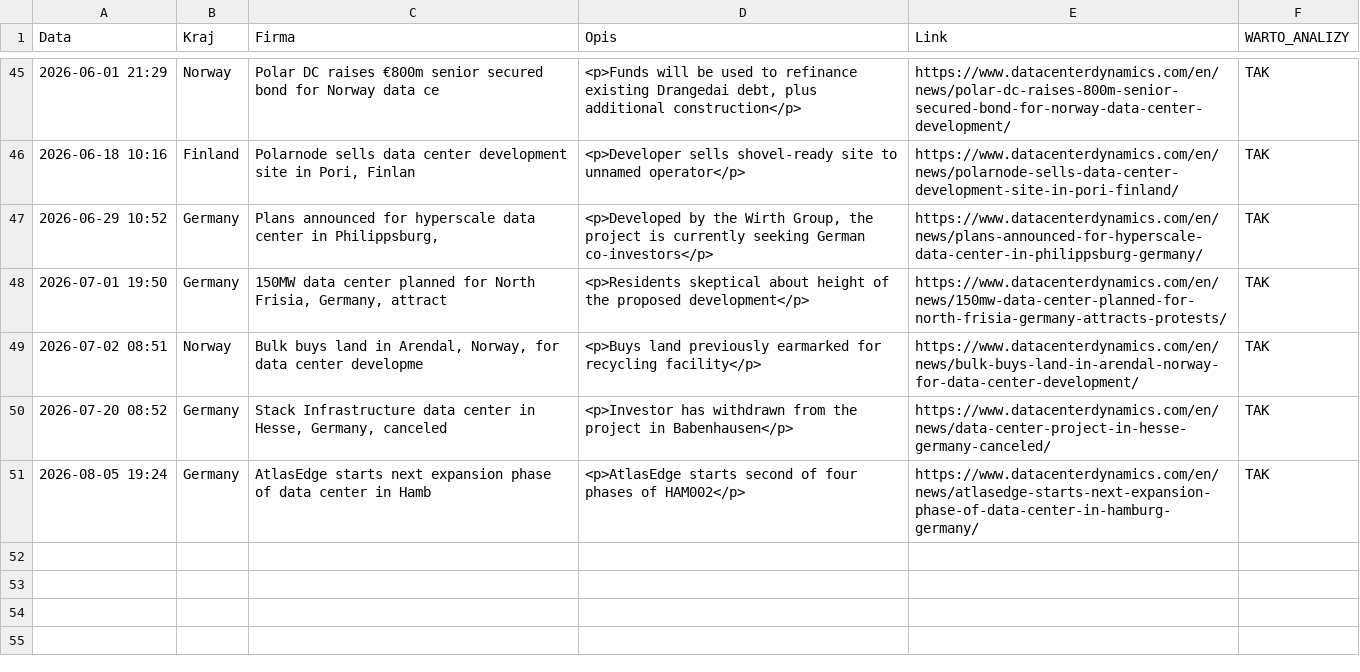
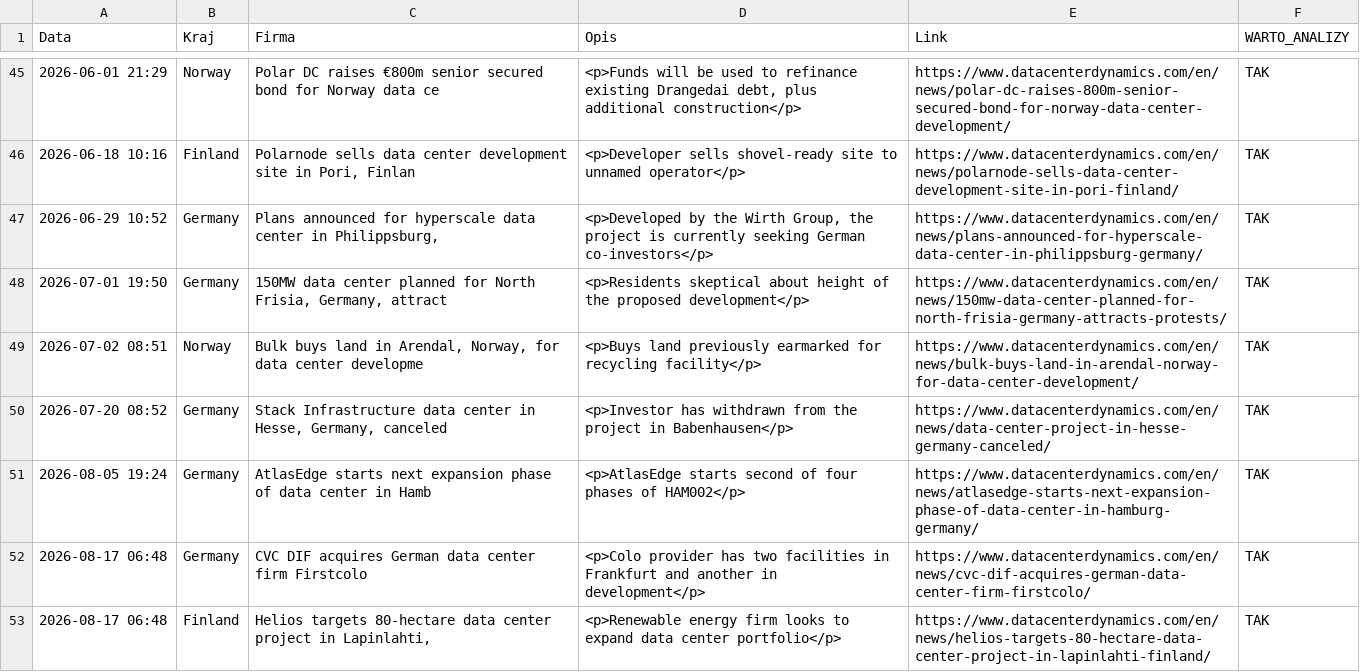
Before and after one commit to pjakobczyk/data-center-monitor, a CSV file: data_center_monitoring.csv, drawn as a sheet; only a part is shown, gaps mark what is left out; the diff names each change by its address in the sheet, - before the commit and + after, or states it on an @@ line.

```diff
--- a/data_center_monitoring.csv
+++ b/data_center_monitoring.csv
+row 52: 2026-08-17 06:48 | Germany | CVC DIF acquires German data center firm Firstcolo | <p>Colo provider has two facilities in Frankfurt and another in development</p> | https://www.datacenterdynamics.com/en/news/cvc-dif-acquires-german-data-center-firm-firstcolo/ | TAK
+row 53: 2026-08-17 06:48 | Finland | Helios targets 80-hectare data center project in Lapinlahti, | <p>Renewable energy firm looks to expand data center portfolio</p> | https://www.datacenterdynamics.com/en/news/helios-targets-80-hectare-data-center-project-in-lapinlahti-finland/ | TAK
```
Also changed, not shown: 2 other files.
